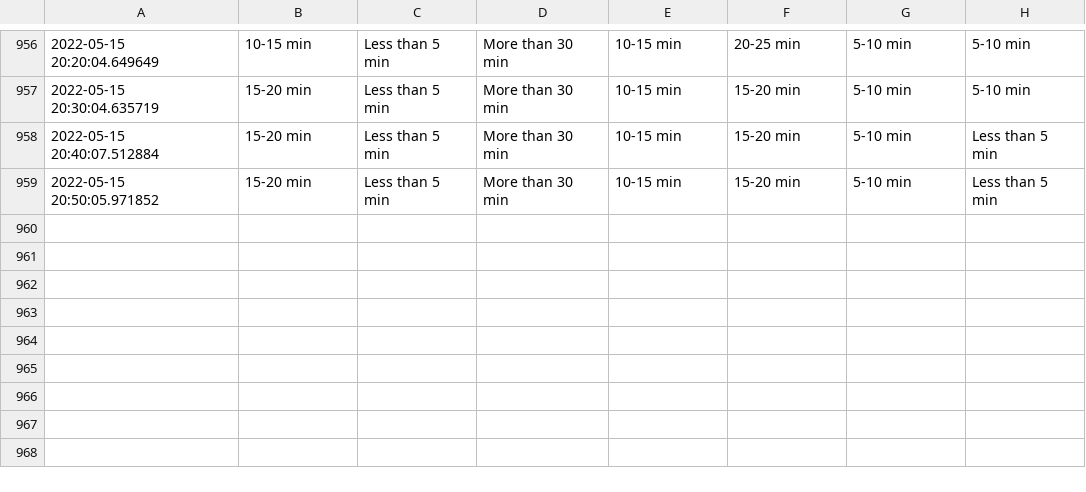
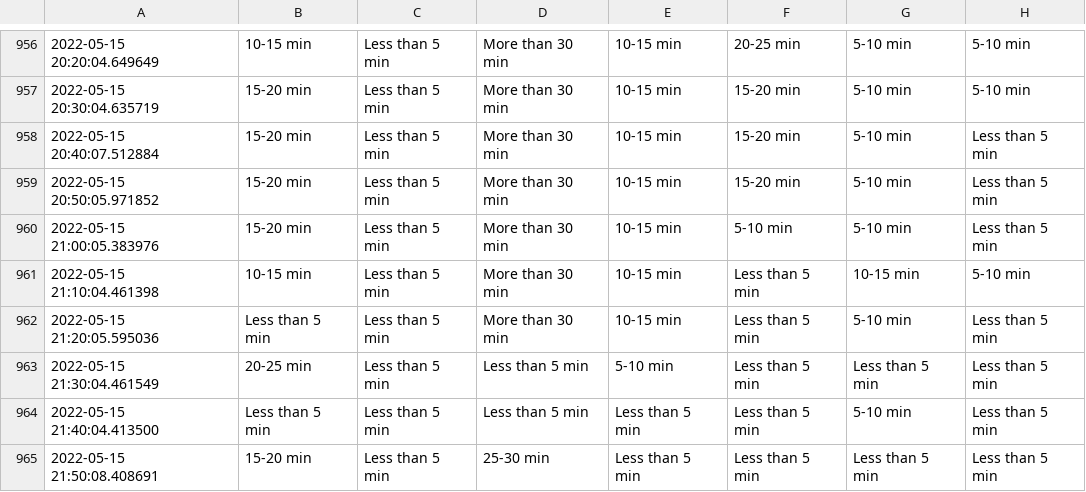
Before and after one commit to MarkProjectRepo/AirportWaits, a CSV file: data/YYZ.csv, drawn as a sheet; only a part is shown, gaps mark what is left out.

Commit message:
New data pull

```diff
--- a/data/YYZ.csv
+++ b/data/YYZ.csv
@@ -959 +959,7 @@
 2022-05-15 20:50:05.971852,15-20 min,Less than 5 min,More than 30 min,10-15 min,15-20 min,5-10 min,Less than 5 min
+2022-05-15 21:00:05.383976,15-20 min,Less than 5 min,More than 30 min,10-15 min,5-10 min,5-10 min,Less than 5 min
+2022-05-15 21:10:04.461398,10-15 min,Less than 5 min,More than 30 min,10-15 min,Less than 5 min,10-15 min,5-10 min
+2022-05-15 21:20:05.595036,Less than 5 min,Less than 5 min,More than 30 min,10-15 min,Less than 5 min,5-10 min,Less than 5 min
+2022-05-15 21:30:04.461549,20-25 min,Less than 5 min,Less than 5 min,5-10 min,Less than 5 min,Less than 5 min,Less than 5 min
+2022-05-15 21:40:04.413500,Less than 5 min,Less than 5 min,Less than 5 min,Less than 5 min,Less than 5 min,5-10 min,Less than 5 min
+2022-05-15 21:50:08.408691,15-20 min,Less than 5 min,25-30 min,Less than 5 min,Less than 5 min,Less than 5 min,Less than 5 min
```
